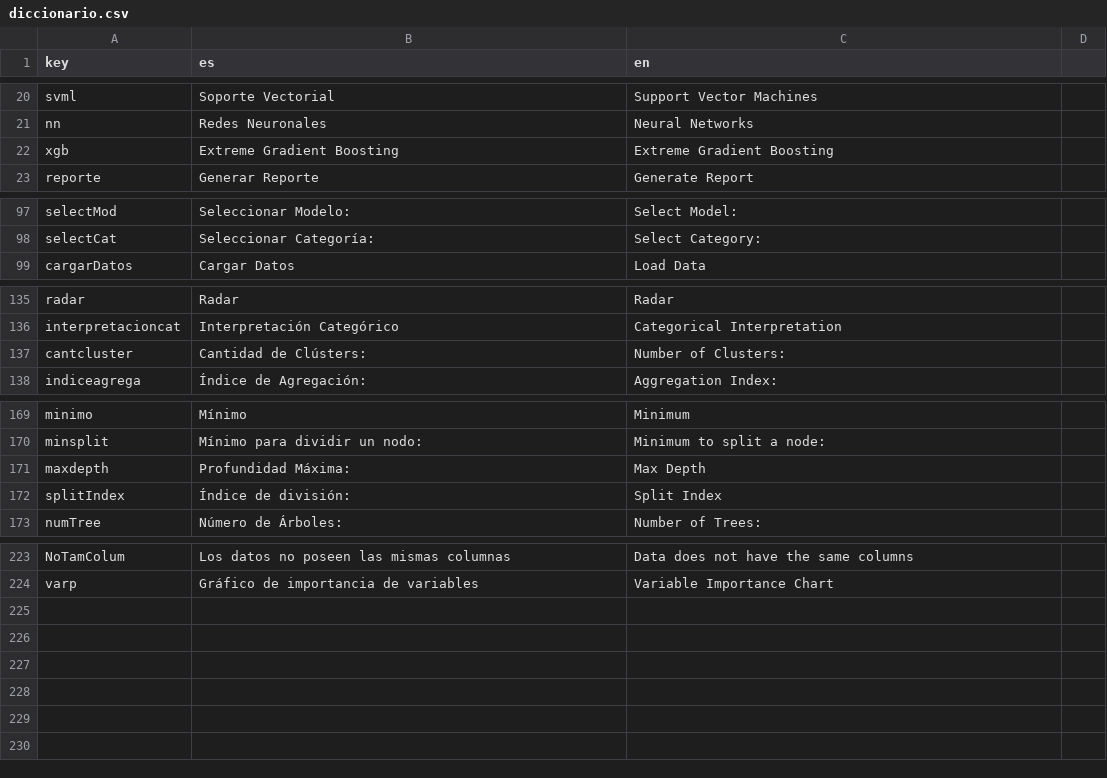
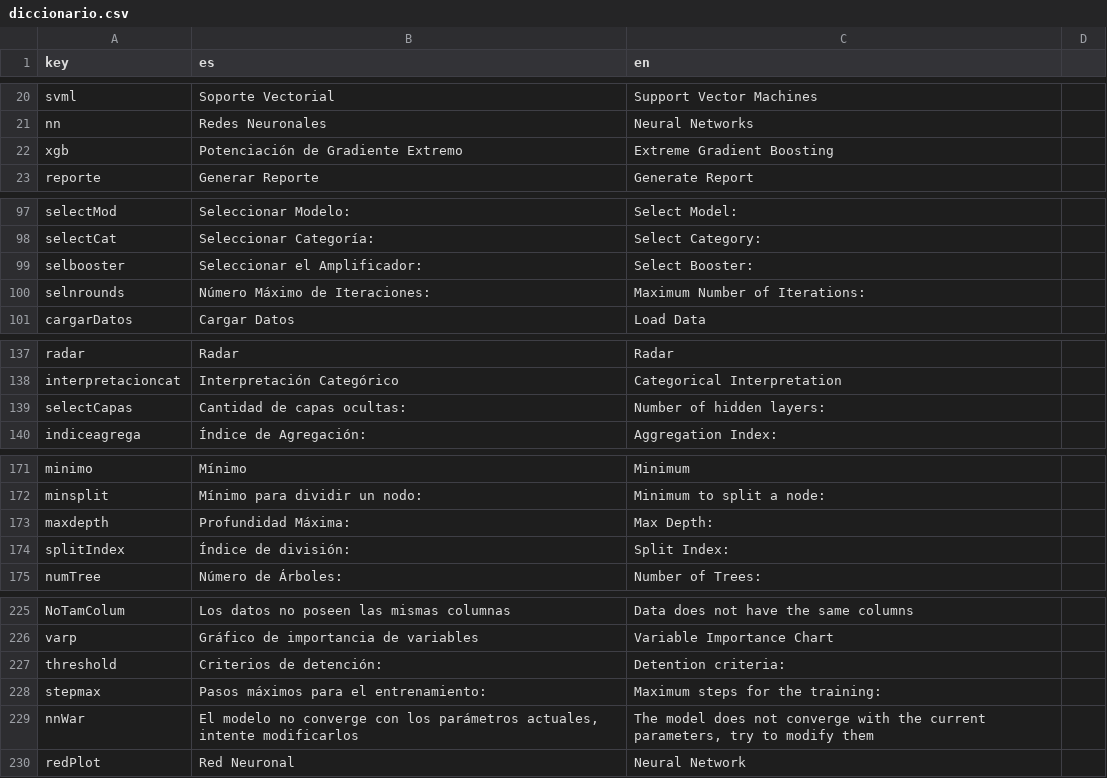
Before and after one commit to PROMiDAT/predictoR, a CSV file: inst/application/www/diccionario.csv, drawn as a sheet; only a part is shown, gaps mark what is left out.

```diff
--- a/inst/application/www/diccionario.csv
+++ b/inst/application/www/diccionario.csv
@@ -21,3 +21,3 @@ svml;Soporte Vectorial;Support Vector Machines
 nn;Redes Neuronales;Neural Networks
-xgb;Extreme Gradient Boosting;Extreme Gradient Boosting
+xgb;Potenciación de Gradiente Extremo;Extreme Gradient Boosting
 reporte;Generar Reporte;Generate Report
@@ -98,2 +98,4 @@ selectMod;Seleccionar Modelo:;Select Model:
 selectCat;Seleccionar Categoría:;Select Category:
+selbooster;Seleccionar el Amplificador:;Select Booster:
+selnrounds;Número Máximo de Iteraciones:;Maximum Number of Iterations:
 cargarDatos;Cargar Datos;Load Data
@@ -136,3 +138,3 @@ radar;Radar;Radar
 interpretacioncat;Interpretación Categórico;Categorical Interpretation
-cantcluster;Cantidad de Clústers:;Number of Clusters:
+selectCapas;Cantidad de capas ocultas:;Number of hidden layers:
 indiceagrega;Índice de Agregación:;Aggregation Index:
@@ -170,4 +172,4 @@ minimo;Mínimo;Minimum
 minsplit;Mínimo para dividir un nodo:;Minimum to split a node:
-maxdepth;Profundidad Máxima:;Max Depth
-splitIndex;Índice de división:;Split Index
+maxdepth;Profundidad Máxima:;Max Depth:
+splitIndex;Índice de división:;Split Index:
 numTree;Número de Árboles:;Number of Trees:
@@ -224 +226,5 @@ NoTamColum;Los datos no poseen las mismas columnas;Data does not have the same c
 varp;Gráfico de importancia de variables;Variable Importance Chart
+threshold;Criterios de detención:;Detention criteria:
+stepmax;Pasos máximos para el entrenamiento:;Maximum steps for the training:
+nnWar;El modelo no converge con los parámetros actuales, intente modificarlos;The model does not converge with the current parameters, try to modify them
+redPlot;Red Neuronal;Neural Network
```
Also changed, not shown: 7 other files.
